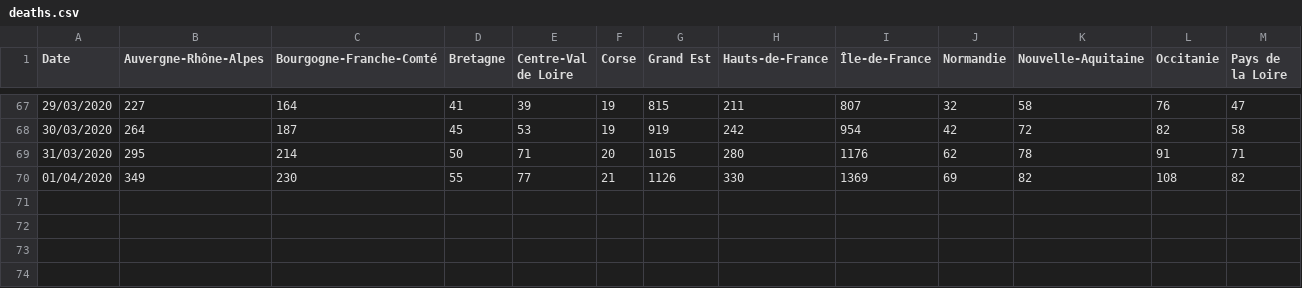
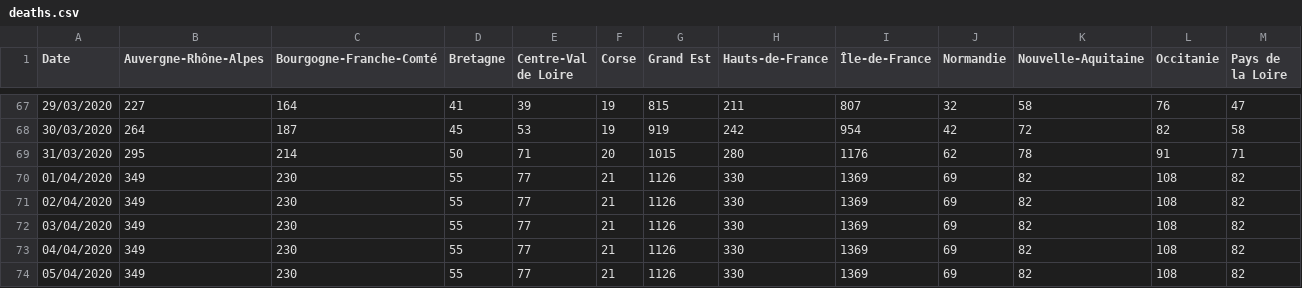
Before and after one commit to sdmj45/xiaomakuaibao, a CSV file: data/data/deaths.csv, drawn as a sheet; only a part is shown, gaps mark what is left out; rows hold the shown columns only; the diff names each change by its address in the sheet, - before the commit and + after, or states it on an @@ line.

```diff
--- a/data/data/deaths.csv
+++ b/data/data/deaths.csv
+row 71: 02/04/2020 | 349 | 230 | 55 | 77 | 21 | 1126 | 330 | 1369 | 69 | 82 | 108 | 82
+row 72: 03/04/2020 | 349 | 230 | 55 | 77 | 21 | 1126 | 330 | 1369 | 69 | 82 | 108 | 82
+row 73: 04/04/2020 | 349 | 230 | 55 | 77 | 21 | 1126 | 330 | 1369 | 69 | 82 | 108 | 82
+row 74: 05/04/2020 | 349 | 230 | 55 | 77 | 21 | 1126 | 330 | 1369 | 69 | 82 | 108 | 82
```
Also changed, not shown: data/data/confirmed.csv, data/data/recovered.csv, 8 other files.
